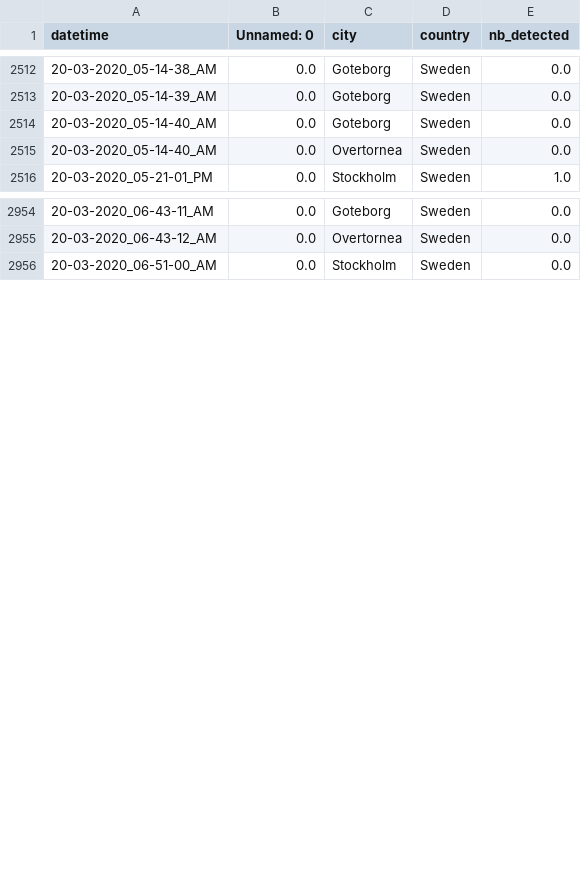
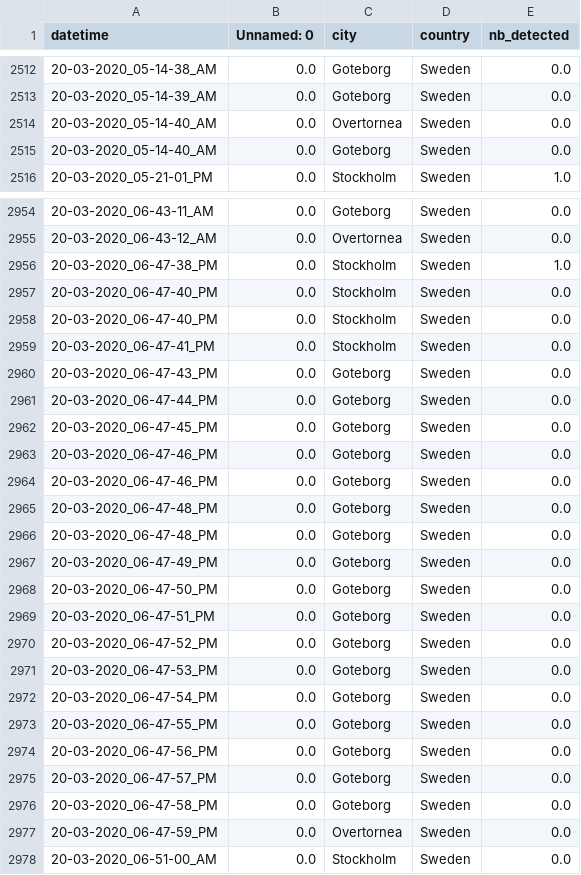
Before and after one commit to MastafaF/corona_virus_analysis, a TSV file: data/dataframe/df_data.tsv, drawn as a sheet; only a part is shown, gaps mark what is left out; the diff covers the shown part only.

```diff
--- a/data/dataframe/df_data.tsv
+++ b/data/dataframe/df_data.tsv
@@ -2513,4 +2513,4 @@ datetime	Unnamed: 0	city	country	nb_detected
 20-03-2020_05-14-39_AM	0.0	Goteborg	Sweden	0.0
+20-03-2020_05-14-40_AM	0.0	Overtornea 	Sweden	0.0
 20-03-2020_05-14-40_AM	0.0	Goteborg	Sweden	0.0
-20-03-2020_05-14-40_AM	0.0	Overtornea 	Sweden	0.0
 20-03-2020_05-21-01_PM	0.0	Stockholm	Sweden	1.0
@@ -2955,2 +2955,24 @@ datetime	Unnamed: 0	city	country	nb_detected
 20-03-2020_06-43-12_AM	0.0	Overtornea 	Sweden	0.0
+20-03-2020_06-47-38_PM	0.0	Stockholm	Sweden	1.0
+20-03-2020_06-47-40_PM	0.0	Stockholm	Sweden	0.0
+20-03-2020_06-47-40_PM	0.0	Stockholm	Sweden	0.0
+20-03-2020_06-47-41_PM	0.0	Stockholm	Sweden	0.0
+20-03-2020_06-47-43_PM	0.0	Goteborg	Sweden	0.0
+20-03-2020_06-47-44_PM	0.0	Goteborg	Sweden	0.0
+20-03-2020_06-47-45_PM	0.0	Goteborg	Sweden	0.0
+20-03-2020_06-47-46_PM	0.0	Goteborg	Sweden	0.0
+20-03-2020_06-47-46_PM	0.0	Goteborg	Sweden	0.0
+20-03-2020_06-47-48_PM	0.0	Goteborg	Sweden	0.0
+20-03-2020_06-47-48_PM	0.0	Goteborg	Sweden	0.0
+20-03-2020_06-47-49_PM	0.0	Goteborg	Sweden	0.0
+20-03-2020_06-47-50_PM	0.0	Goteborg	Sweden	0.0
+20-03-2020_06-47-51_PM	0.0	Goteborg	Sweden	0.0
+20-03-2020_06-47-52_PM	0.0	Goteborg	Sweden	0.0
+20-03-2020_06-47-53_PM	0.0	Goteborg	Sweden	0.0
+20-03-2020_06-47-54_PM	0.0	Goteborg	Sweden	0.0
+20-03-2020_06-47-55_PM	0.0	Goteborg	Sweden	0.0
+20-03-2020_06-47-56_PM	0.0	Goteborg	Sweden	0.0
+20-03-2020_06-47-57_PM	0.0	Goteborg	Sweden	0.0
+20-03-2020_06-47-58_PM	0.0	Goteborg	Sweden	0.0
+20-03-2020_06-47-59_PM	0.0	Overtornea 	Sweden	0.0
 20-03-2020_06-51-00_AM	0.0	Stockholm	Sweden	0.0
```
Also changed, not shown: 1 moved row elsewhere in this file.
